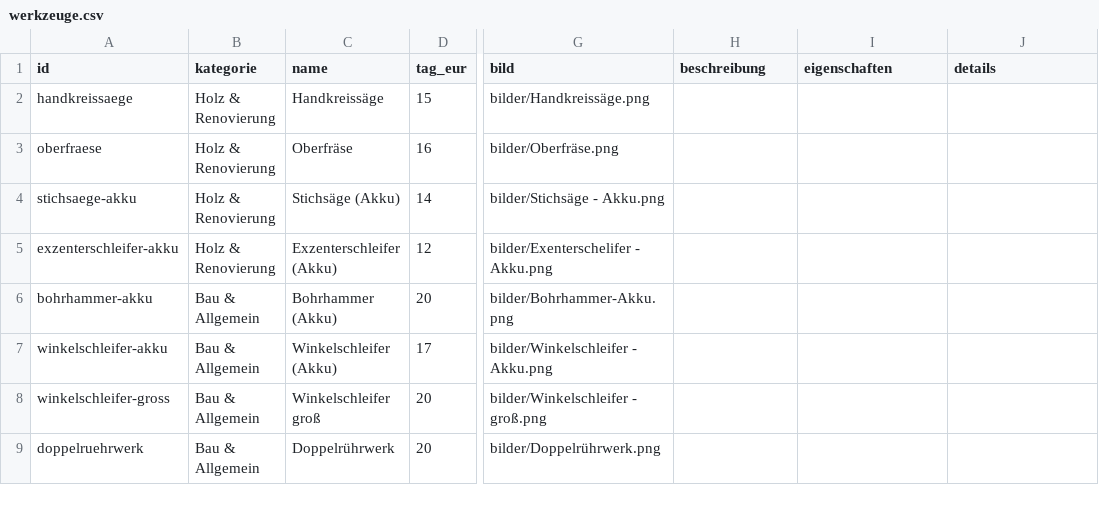
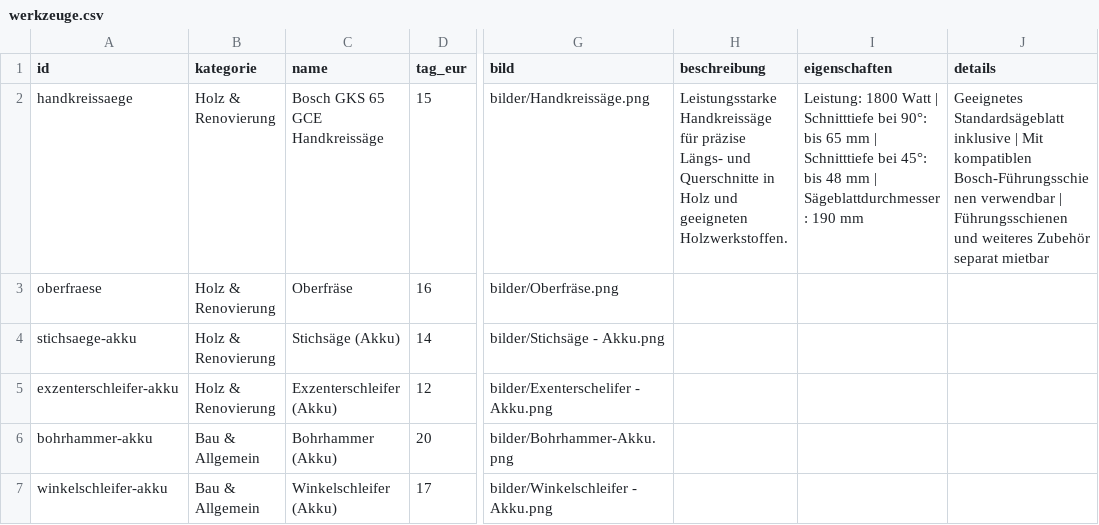
Before and after one commit to werkzeugverleihwolter/werkzeugverleih-wolter, a CSV file: werkzeuge.csv, drawn as a sheet; only a part is shown, gaps mark what is left out; the shorter side is filled out with more unchanged rows; the diff names each change by its address in the sheet, - before the commit and + after, or states it on an @@ line.

Commit message:
Update werkzeuge.csv

```diff
--- a/werkzeuge.csv
+++ b/werkzeuge.csv
-C2 (name): Handkreissäge
+C2 (name): Bosch GKS 65 GCE Handkreissäge
-H2 (beschreibung): (empty)
+H2 (beschreibung): Leistungsstarke Handkreissäge für präzise Längs- und Querschnitte in Holz und geeigneten Holzwerkstoffen.
-I2 (eigenschaften): (empty)
+I2 (eigenschaften): Leistung: 1800 Watt | Schnitttiefe bei 90°: bis 65 mm | Schnitttiefe bei 45°: bis 48 mm | Sägeblattdurchmesser: 190 mm
-J2 (details): (empty)
+J2 (details): Geeignetes Standardsägeblatt inklusive | Mit kompatiblen Bosch-Führungsschienen verwendbar | Führungsschienen und weiteres Zubehör separat mietbar
```
